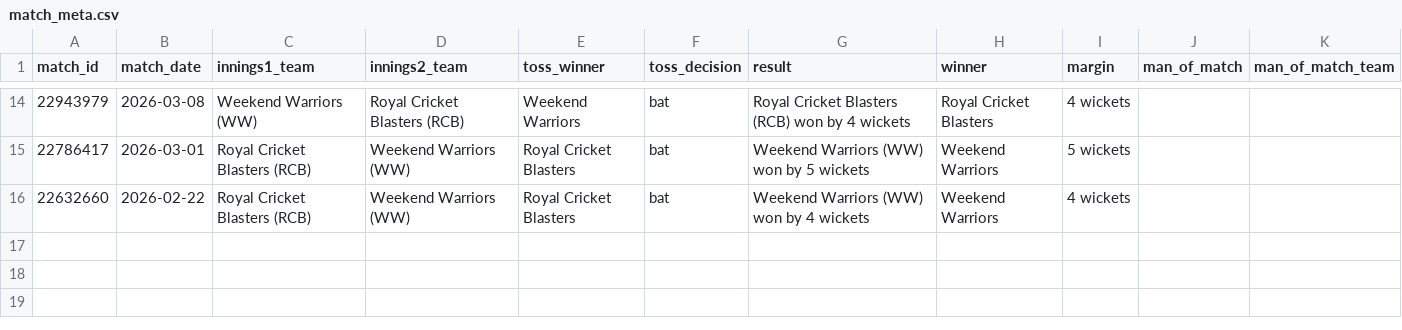
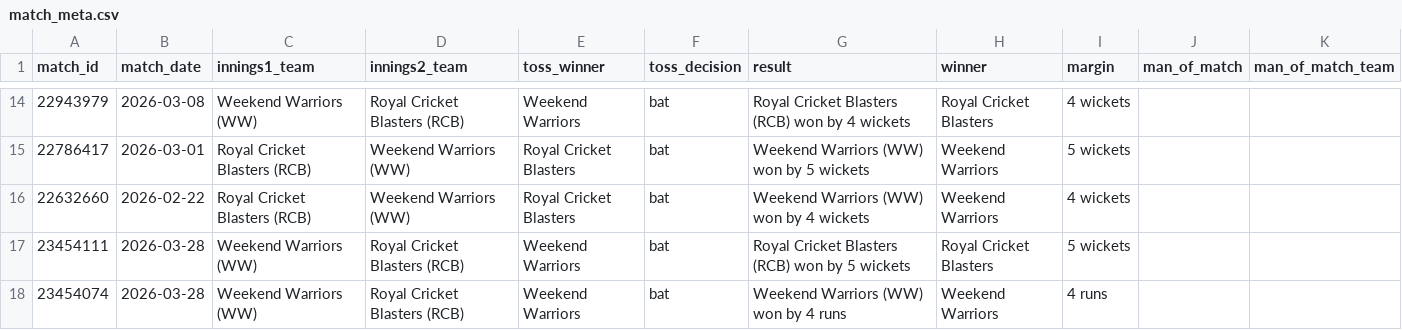
Before and after one commit to avr2222/machaxi-cricket, a CSV file: data/match_meta.csv, drawn as a sheet; only a part is shown, gaps mark what is left out; the diff names each change by its address in the sheet, - before the commit and + after, or states it on an @@ line.

```diff
--- a/data/match_meta.csv
+++ b/data/match_meta.csv
+row 17: 23454111 | 2026-03-28 | Weekend Warriors (WW) | Royal Cricket Blasters (RCB) | Weekend Warriors | bat | Royal Cricket Blasters (RCB) won by 5 wickets | Royal Cricket Blasters | 5 wickets
+row 18: 23454074 | 2026-03-28 | Weekend Warriors (WW) | Royal Cricket Blasters (RCB) | Weekend Warriors | bat | Weekend Warriors (WW) won by 4 runs | Weekend Warriors | 4 runs
```
Also changed, not shown: batting_leaderboard.csv, bowling_leaderboard.csv, 13 other files.
